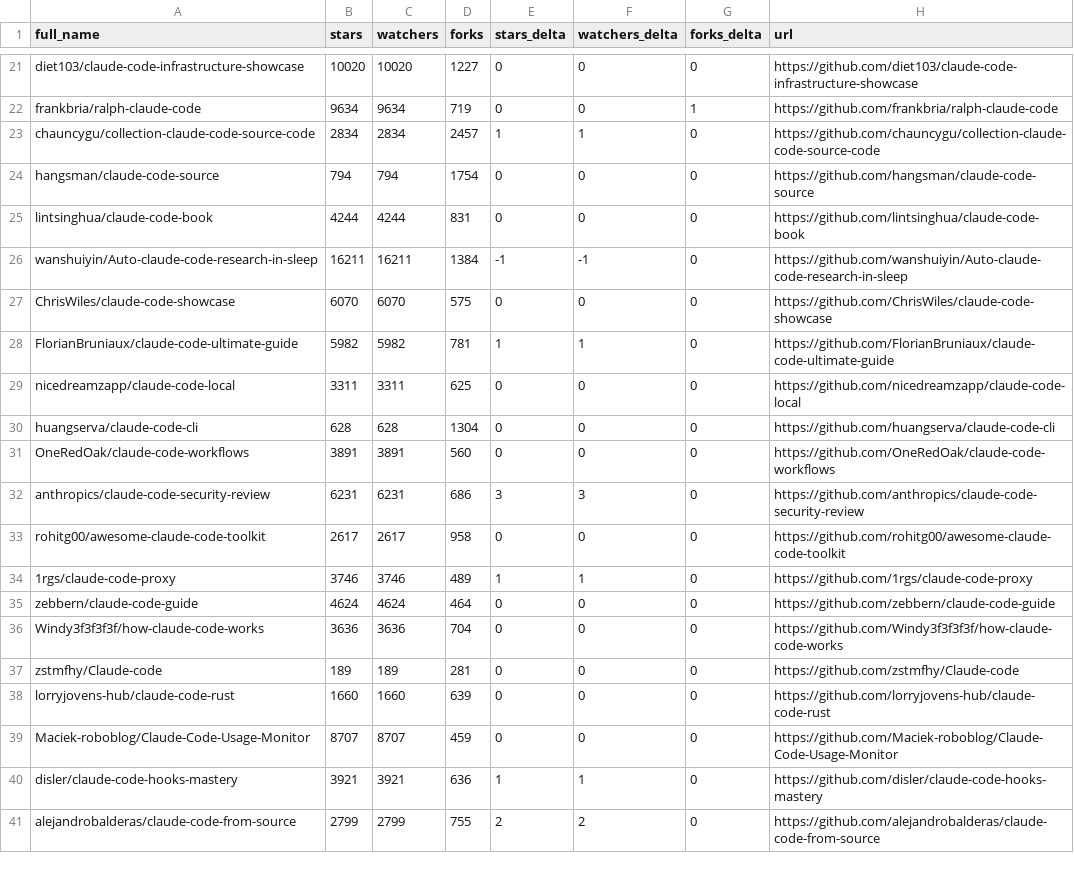
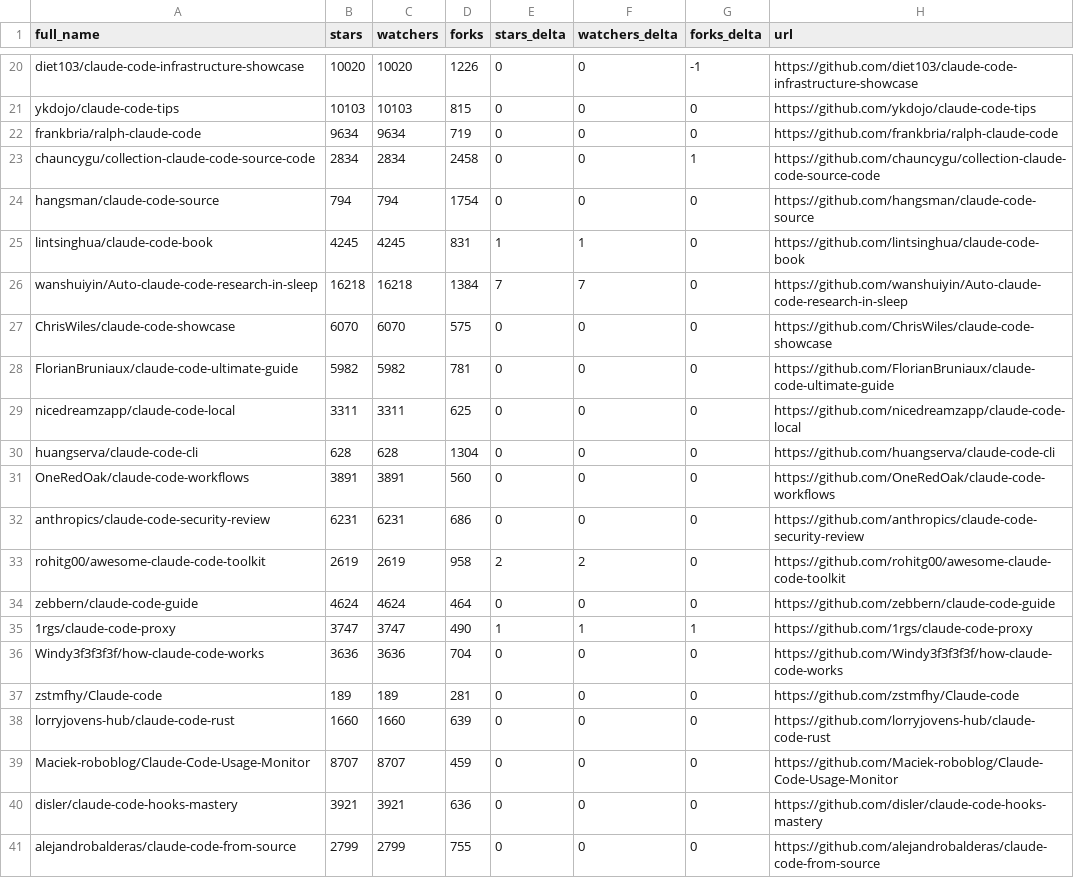
Before and after one commit to redtrades/awesome-claude-code, a CSV file: data/repo-ticker.csv, drawn as a sheet; only a part is shown, gaps mark what is left out; removed rows and columns are numbered as before the commit, all else as after; the diff covers the shown part only; the diff names each change by its address in the sheet, - before the commit and + after, or states it on an @@ line.

```diff
--- a/data/repo-ticker.csv
+++ b/data/repo-ticker.csv
-D20 (forks): 1227
+D20 (forks): 1226
-G20 (forks_delta): 0
+G20 (forks_delta): -1
+row 21: ykdojo/claude-code-tips | 10103 | 10103 | 815 | 0 | 0 | 0 | https://github.com/ykdojo/claude-code-tips
-G22 (forks_delta): 1
+G22 (forks_delta): 0
-D23 (forks): 2457
+D23 (forks): 2458
-E23 (stars_delta): 1
+E23 (stars_delta): 0
-F23 (watchers_delta): 1
+F23 (watchers_delta): 0
-G23 (forks_delta): 0
+G23 (forks_delta): 1
-B25 (stars): 4244
+B25 (stars): 4245
-C25 (watchers): 4244
+C25 (watchers): 4245
-E25 (stars_delta): 0
+E25 (stars_delta): 1
-F25 (watchers_delta): 0
+F25 (watchers_delta): 1
-B26 (stars): 16211
+B26 (stars): 16218
-C26 (watchers): 16211
+C26 (watchers): 16218
-E26 (stars_delta): -1
+E26 (stars_delta): 7
-F26 (watchers_delta): -1
+F26 (watchers_delta): 7
-E28 (stars_delta): 1
+E28 (stars_delta): 0
-F28 (watchers_delta): 1
+F28 (watchers_delta): 0
-E32 (stars_delta): 3
+E32 (stars_delta): 0
-F32 (watchers_delta): 3
+F32 (watchers_delta): 0
-B33 (stars): 2617
+B33 (stars): 2619
-C33 (watchers): 2617
+C33 (watchers): 2619
-E33 (stars_delta): 0
+E33 (stars_delta): 2
-F33 (watchers_delta): 0
+F33 (watchers_delta): 2
-row 34: 1rgs/claude-code-proxy | 3746 | 3746 | 489 | 1 | 1 | 0 | https://github.com/1rgs/claude-code-proxy
+row 35: 1rgs/claude-code-proxy | 3747 | 3747 | 490 | 1 | 1 | 1 | https://github.com/1rgs/claude-code-proxy
-E40 (stars_delta): 1
+E40 (stars_delta): 0
-F40 (watchers_delta): 1
+F40 (watchers_delta): 0
-E41 (stars_delta): 2
+E41 (stars_delta): 0
-F41 (watchers_delta): 2
+F41 (watchers_delta): 0
```
Also changed, not shown: 2 added rows, 3 removed rows, 2 moved rows and 105 edited cells elsewhere in this file, 2 other files.
